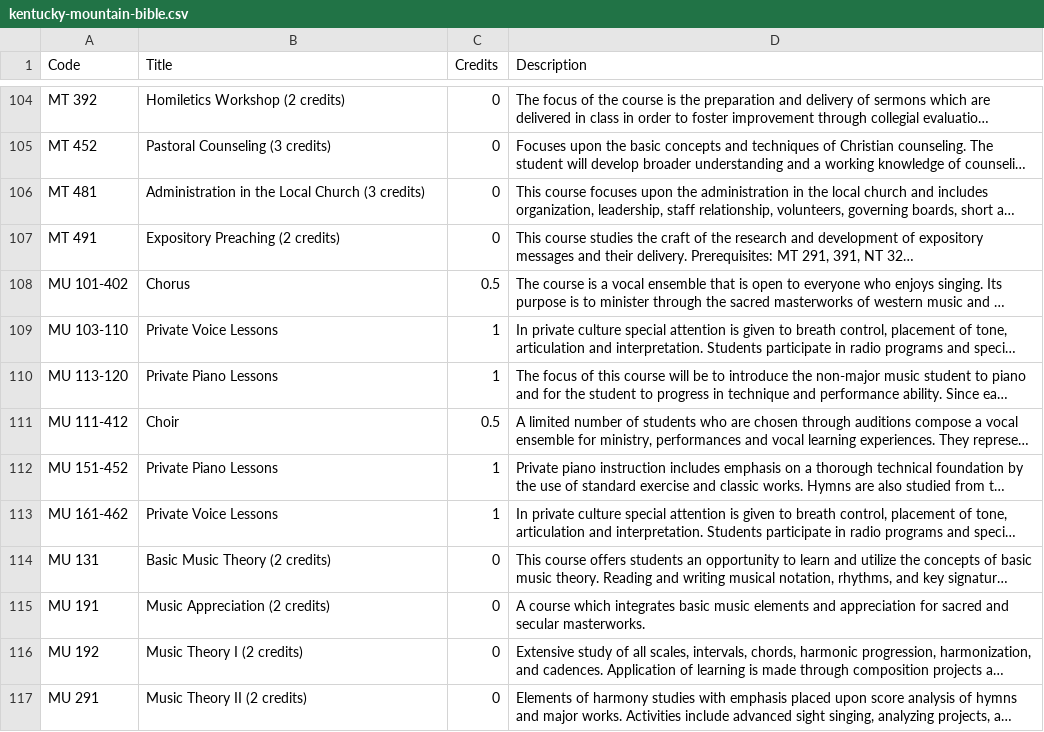
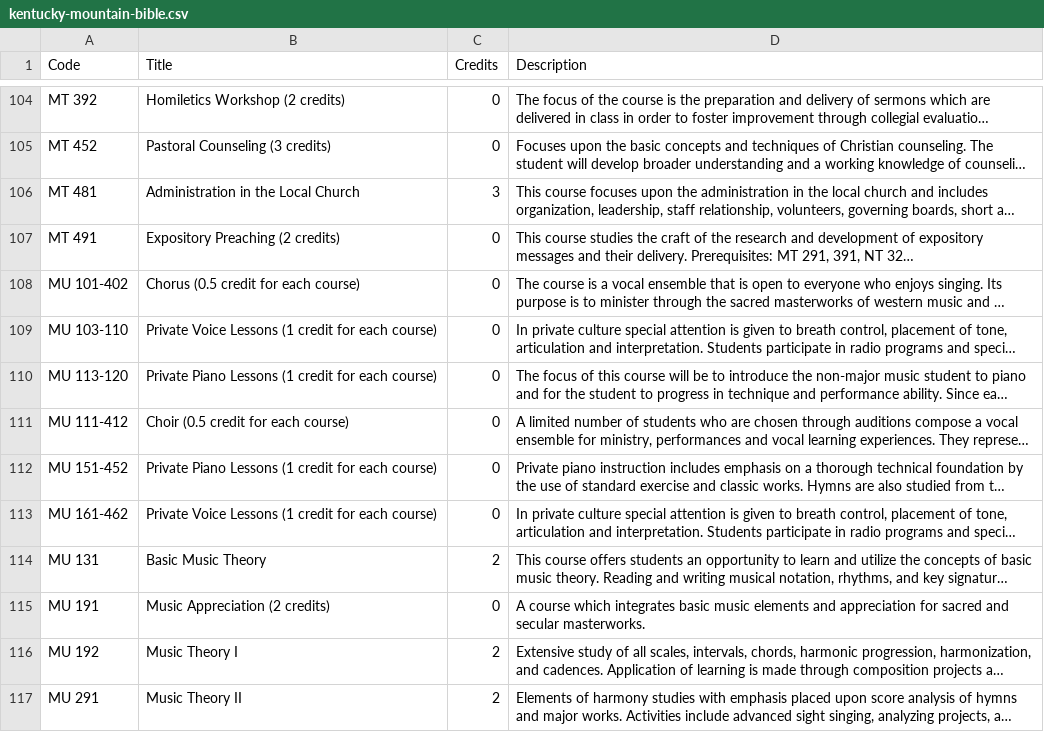
Before and after one commit to EL-Gazoly/Extract-From-PDF, a CSV file: scripts/Kentucky Mountain Bible/kentucky-mountain-bible.csv, drawn as a sheet; only a part is shown, gaps mark what is left out; long unchanged cells end in …; the diff covers the shown part only; the diff names each change by its address in the sheet, - before the commit and + after, or states it on an @@ line.

```diff
--- a/scripts/Kentucky Mountain Bible/kentucky-mountain-bible.csv
+++ b/scripts/Kentucky Mountain Bible/kentucky-mountain-bible.csv
-B106 (Title): Administration in the Local Church (3 credits)
+B106 (Title): Administration in the Local Church
-C106 (Credits): 0
+C106 (Credits): 3
-B108 (Title): Chorus
+B108 (Title): Chorus (0.5 credit for each course)
-C108 (Credits): 0.5
+C108 (Credits): 0
-B109 (Title): Private Voice Lessons
+B109 (Title): Private Voice Lessons (1 credit for each course)
-C109:C110 (Credits): 1
+C109:C110 (Credits): 0
-B110 (Title): Private Piano Lessons
+B110 (Title): Private Piano Lessons (1 credit for each course)
-B111 (Title): Choir
+B111 (Title): Choir (0.5 credit for each course)
-C111 (Credits): 0.5
+C111 (Credits): 0
-B112 (Title): Private Piano Lessons
+B112 (Title): Private Piano Lessons (1 credit for each course)
-C112:C113 (Credits): 1
+C112:C113 (Credits): 0
-B113 (Title): Private Voice Lessons
+B113 (Title): Private Voice Lessons (1 credit for each course)
-B114 (Title): Basic Music Theory (2 credits)
+B114 (Title): Basic Music Theory
-C114 (Credits): 0
+C114 (Credits): 2
-B116 (Title): Music Theory I (2 credits)
+B116 (Title): Music Theory I
-C116:C117 (Credits): 0
+C116:C117 (Credits): 2
-B117 (Title): Music Theory II (2 credits)
+B117 (Title): Music Theory II
```
Also changed, not shown: 2 added rows and 166 edited cells elsewhere in this file, 3 other files.
